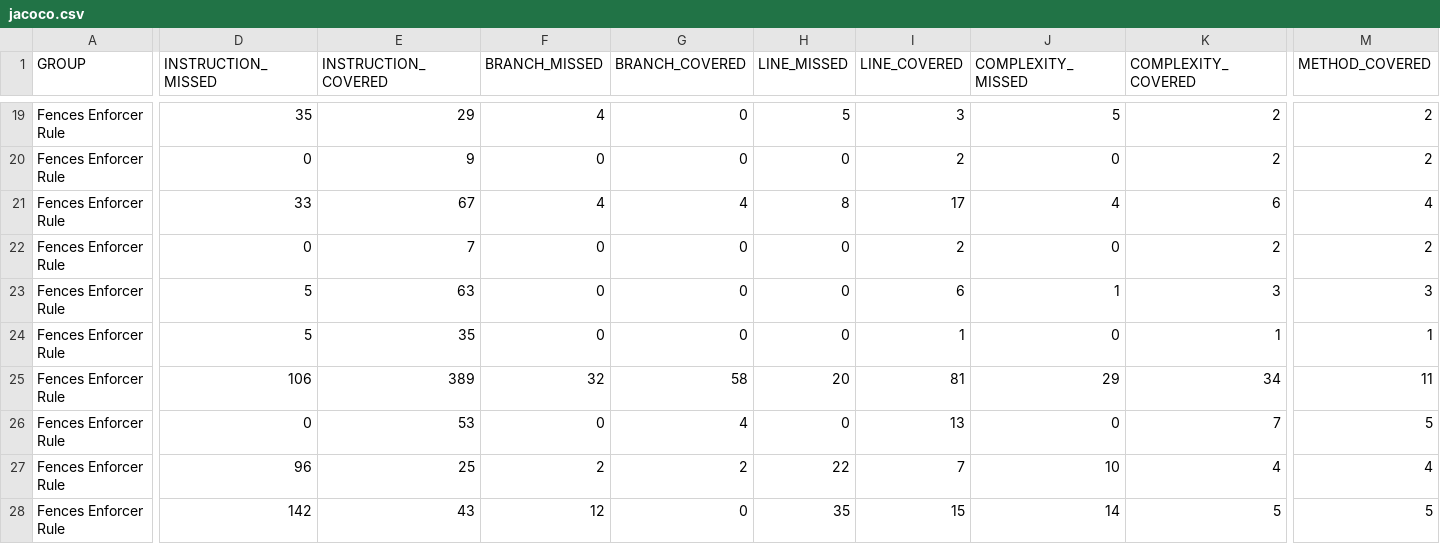
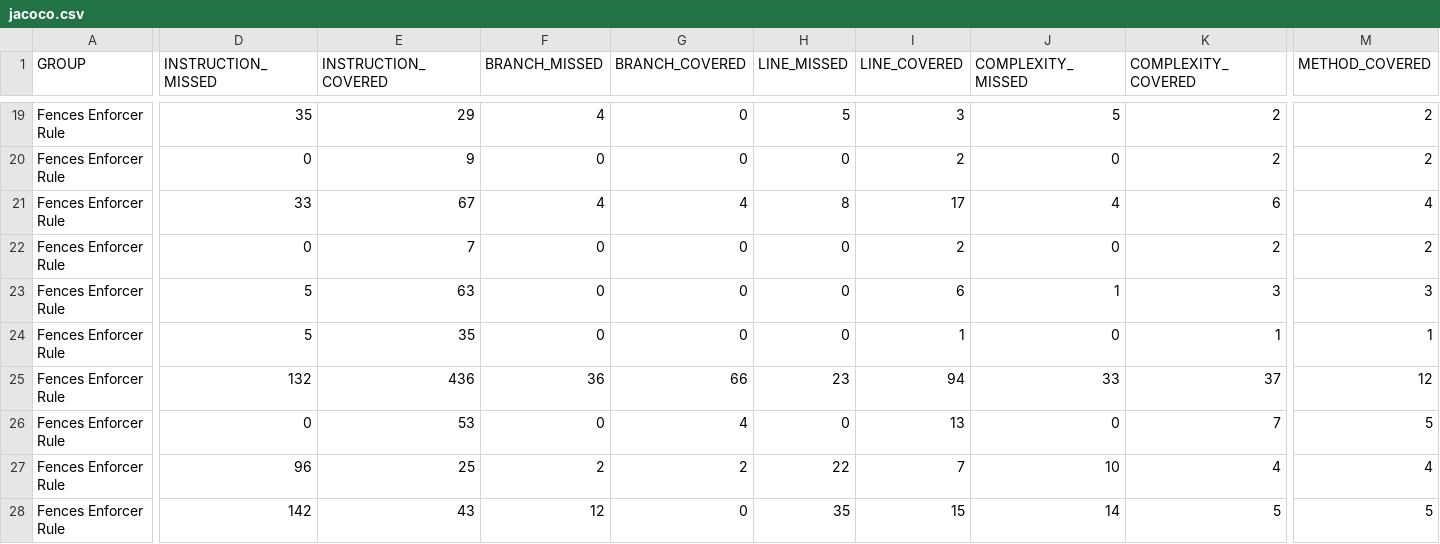
Before and after one commit to mikesamuel/fences-maven-enforcer-rule, a CSV file: jacoco/jacoco.csv, drawn as a sheet; only a part is shown, gaps mark what is left out; the diff names each change by its address in the sheet, - before the commit and + after, or states it on an @@ line.

```diff
--- a/jacoco/jacoco.csv
+++ b/jacoco/jacoco.csv
-D25 (INSTRUCTION_MISSED): 106
+D25 (INSTRUCTION_MISSED): 132
-E25 (INSTRUCTION_COVERED): 389
+E25 (INSTRUCTION_COVERED): 436
-F25 (BRANCH_MISSED): 32
+F25 (BRANCH_MISSED): 36
-G25 (BRANCH_COVERED): 58
+G25 (BRANCH_COVERED): 66
-H25 (LINE_MISSED): 20
+H25 (LINE_MISSED): 23
-I25 (LINE_COVERED): 81
+I25 (LINE_COVERED): 94
-J25 (COMPLEXITY_MISSED): 29
+J25 (COMPLEXITY_MISSED): 33
-K25 (COMPLEXITY_COVERED): 34
+K25 (COMPLEXITY_COVERED): 37
-M25 (METHOD_COVERED): 11
+M25 (METHOD_COVERED): 12
```
Also changed, not shown: 29 other files.
